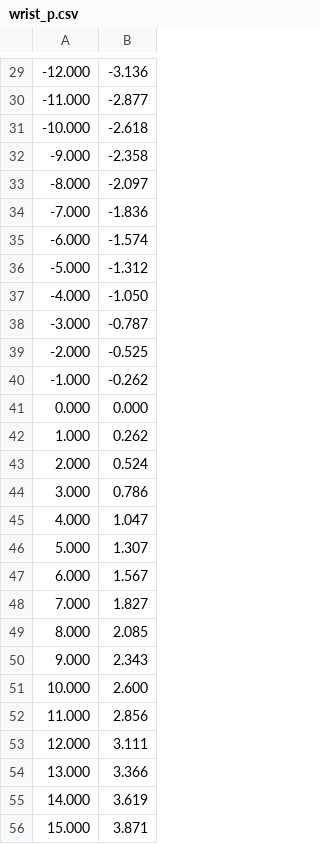
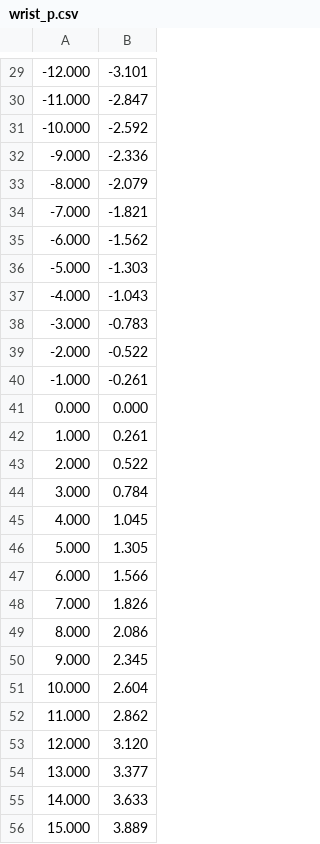
Before and after one commit to y-shiigi/seed_r7_ros_pkg, a CSV file: seed_r7_robot_interface/config/arm_typeA/csv/wrist_p.csv, drawn as a sheet; only a part is shown, gaps mark what is left out; the diff covers the shown part only.

```diff
--- a/seed_r7_robot_interface/config/arm_typeA/csv/wrist_p.csv
+++ b/seed_r7_robot_interface/config/arm_typeA/csv/wrist_p.csv
@@ -29,28 +29,28 @@
--12.000,-3.136
--11.000,-2.877
--10.000,-2.618
--9.000,-2.358
--8.000,-2.097
--7.000,-1.836
--6.000,-1.574
--5.000,-1.312
--4.000,-1.050
--3.000,-0.787
--2.000,-0.525
--1.000,-0.262
+-12.000,-3.101
+-11.000,-2.847
+-10.000,-2.592
+-9.000,-2.336
+-8.000,-2.079
+-7.000,-1.821
+-6.000,-1.562
+-5.000,-1.303
+-4.000,-1.043
+-3.000,-0.783
+-2.000,-0.522
+-1.000,-0.261
 0.000,0.000
-1.000,0.262
-2.000,0.524
-3.000,0.786
-4.000,1.047
-5.000,1.307
-6.000,1.567
-7.000,1.827
-8.000,2.085
-9.000,2.343
-10.000,2.600
-11.000,2.856
-12.000,3.111
-13.000,3.366
-14.000,3.619
-15.000,3.871
+1.000,0.261
+2.000,0.522
+3.000,0.784
+4.000,1.045
+5.000,1.305
+6.000,1.566
+7.000,1.826
+8.000,2.086
+9.000,2.345
+10.000,2.604
+11.000,2.862
+12.000,3.120
+13.000,3.377
+14.000,3.633
+15.000,3.889
```
Also changed, not shown: 63 edited cells elsewhere in this file.
